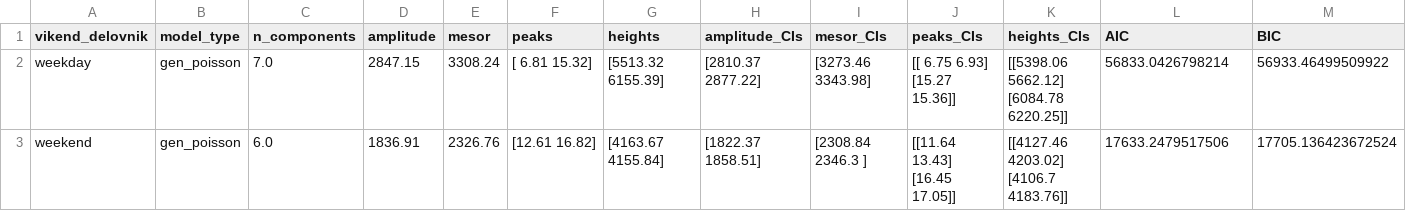
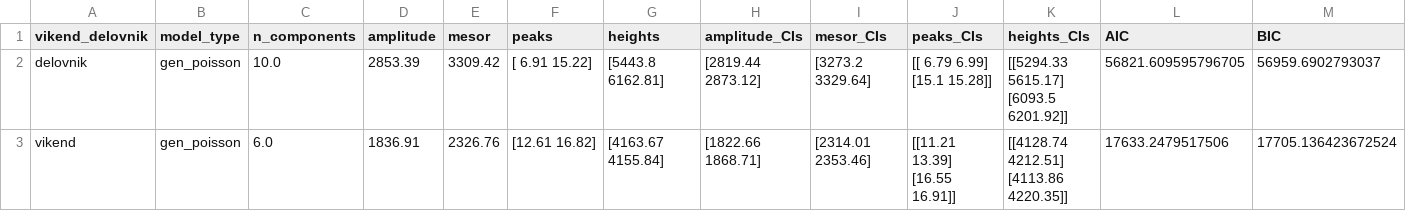
Before and after one commit to ninavelikajne/Ritmicnost-pojavnih-dogodkov, a CSV file: results/vikend.csv, drawn as a sheet; only a part is shown; removed rows and columns are numbered as before the commit, all else as after; rows hold the shown columns only; ↵ is a line break in a cell; the diff names each change by its address in the sheet, - before the commit and + after, or states it on an @@ line.

```diff
--- a/results/vikend.csv
+++ b/results/vikend.csv
-row 2: weekday | gen_poisson | 7.0 | 2847.15 | 3308.24 | [ 6.81 15.32] | [5513.32 6155.39] | [2810.37 2877.22] | [3273.46 3343.98] | [[ 6.75 6.93] ↵ [15.27 15.36]] | [[5398.06 5662.12] ↵ [6084.78 6220.25]] | 56833.0426798214 | 56933.46499509922
+row 2: delovnik | gen_poisson | 10.0 | 2853.39 | 3309.42 | [ 6.91 15.22] | [5443.8 6162.81] | [2819.44 2873.12] | [3273.2 3329.64] | [[ 6.79 6.99] ↵ [15.1 15.28]] | [[5294.33 5615.17] ↵ [6093.5 6201.92]] | 56821.609595796705 | 56959.6902793037
-A3 (vikend_delovnik): weekend
+A3 (vikend_delovnik): vikend
-H3 (amplitude_CIs): [1822.37 1858.51]
+H3 (amplitude_CIs): [1822.66 1868.71]
-I3 (mesor_CIs): [2308.84 2346.3 ]
+I3 (mesor_CIs): [2314.01 2353.46]
-J3 (peaks_CIs): [[11.64 13.43] ↵ [16.45 17.05]]
+J3 (peaks_CIs): [[11.21 13.39] ↵ [16.55 16.91]]
-K3 (heights_CIs): [[4127.46 4203.02] ↵ [4106.7 4183.76]]
+K3 (heights_CIs): [[4128.74 4212.51] ↵ [4113.86 4220.35]]
```
Also changed, not shown: results/covid_all.csv, results/covid_week.csv, 20 other files.
